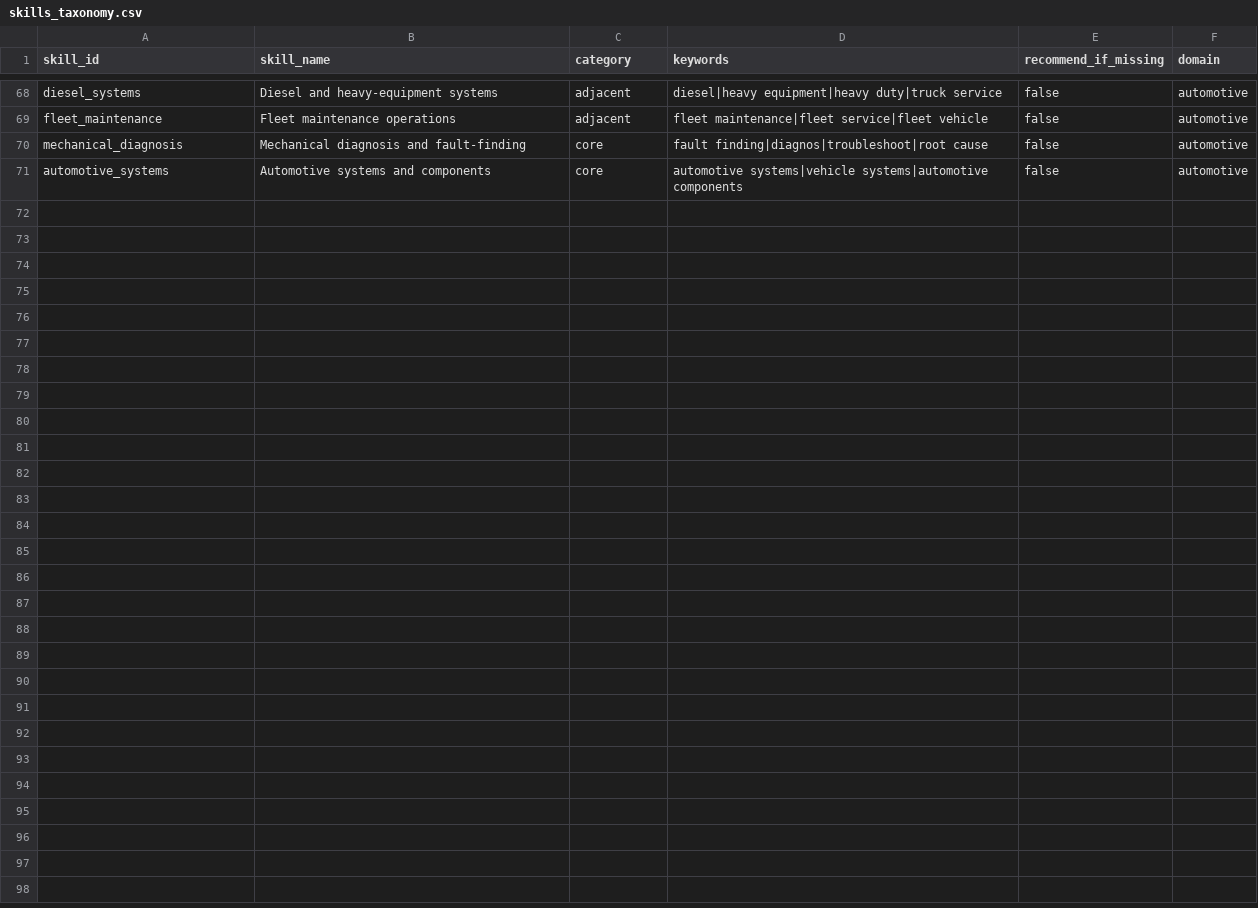
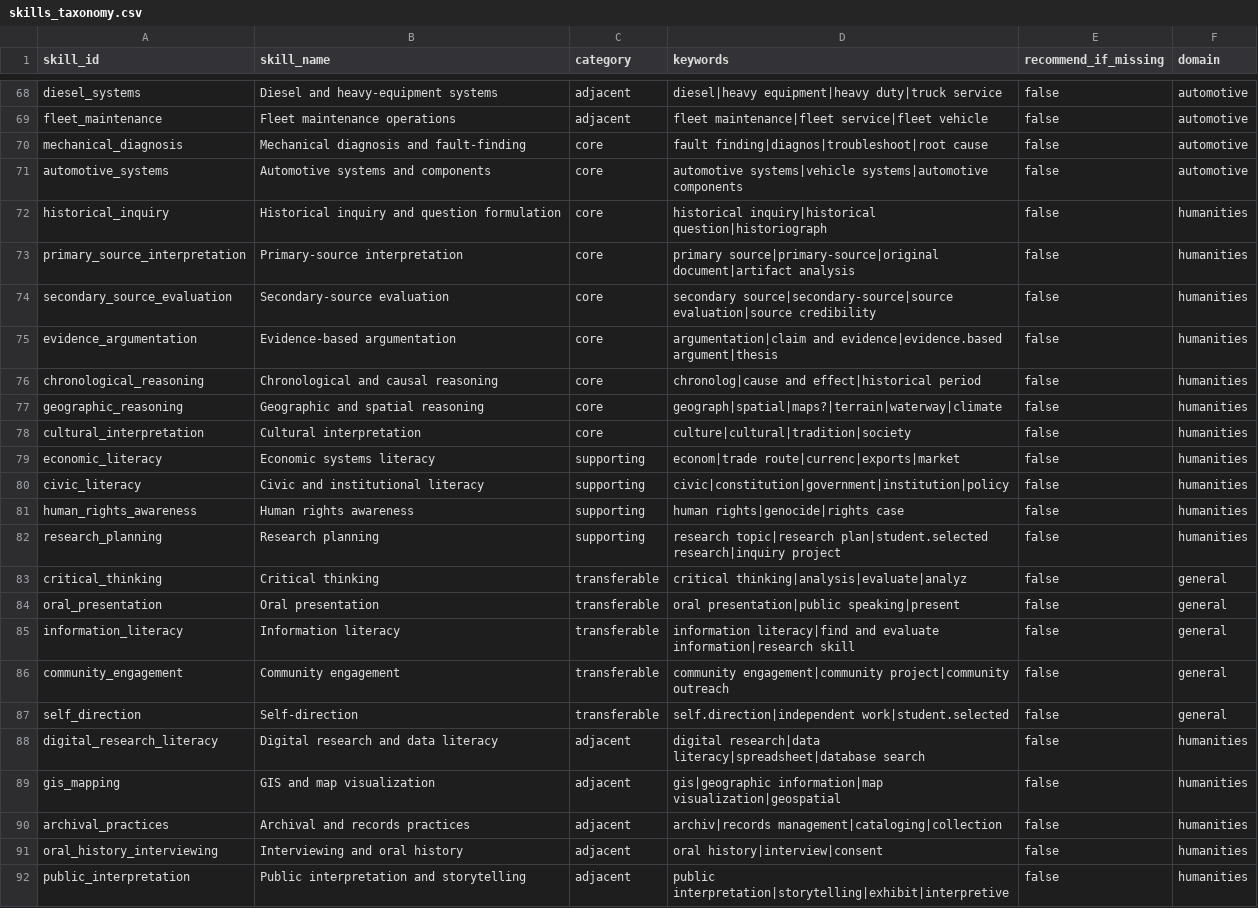
Before and after one commit to NSC-Rick/afterthediploma, a CSV file: data/skills_taxonomy.csv, drawn as a sheet; only a part is shown, gaps mark what is left out.

```diff
--- a/data/skills_taxonomy.csv
+++ b/data/skills_taxonomy.csv
@@ -71 +71,22 @@ mechanical_diagnosis,Mechanical diagnosis and fault-finding,core,fault finding|d
 automotive_systems,Automotive systems and components,core,automotive systems|vehicle systems|automotive components,false,automotive
+historical_inquiry,Historical inquiry and question formulation,core,historical inquiry|historical question|historiograph,false,humanities
+primary_source_interpretation,Primary-source interpretation,core,primary source|primary-source|original document|artifact analysis,false,humanities
+secondary_source_evaluation,Secondary-source evaluation,core,secondary source|secondary-source|source evaluation|source credibility,false,humanities
+evidence_argumentation,Evidence-based argumentation,core,argumentation|claim and evidence|evidence.based argument|thesis,false,humanities
+chronological_reasoning,Chronological and causal reasoning,core,chronolog|cause and effect|historical period,false,humanities
+geographic_reasoning,Geographic and spatial reasoning,core,geograph|spatial|maps?|terrain|waterway|climate,false,humanities
+cultural_interpretation,Cultural interpretation,core,culture|cultural|tradition|society,false,humanities
+economic_literacy,Economic systems literacy,supporting,econom|trade route|currenc|exports|market,false,humanities
+civic_literacy,Civic and institutional literacy,supporting,civic|constitution|government|institution|policy,false,humanities
+human_rights_awareness,Human rights awareness,supporting,human rights|genocide|rights case,false,humanities
+research_planning,Research planning,supporting,research topic|research plan|student.selected research|inquiry project,false,humanities
+critical_thinking,Critical thinking,transferable,critical thinking|analysis|evaluate|analyz,false,general
+oral_presentation,Oral presentation,transferable,oral presentation|public speaking|present,false,general
+information_literacy,Information literacy,transferable,information literacy|find and evaluate information|research skill,false,general
+community_engagement,Community engagement,transferable,community engagement|community project|community outreach,false,general
+self_direction,Self-direction,transferable,self.direction|independent work|student.selected,false,general
+digital_research_literacy,Digital research and data literacy,adjacent,digital research|data literacy|spreadsheet|database search,false,humanities
+gis_mapping,GIS and map visualization,adjacent,gis|geographic information|map visualization|geospatial,false,humanities
+archival_practices,Archival and records practices,adjacent,archiv|records management|cataloging|collection,false,humanities
+oral_history_interviewing,Interviewing and oral history,adjacent,oral history|interview|consent,false,humanities
+public_interpretation,Public interpretation and storytelling,adjacent,public interpretation|storytelling|exhibit|interpretive,false,humanities
```
Also changed, not shown: data/employers.csv, data/occupations.csv, 4 other files.
